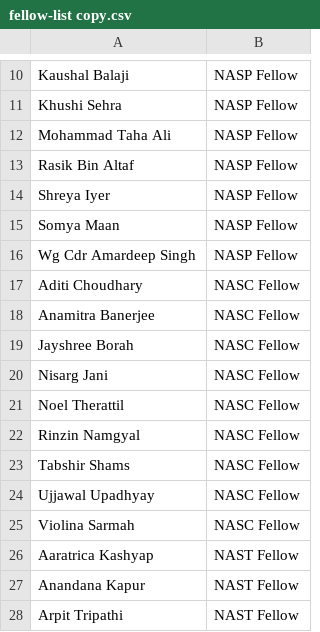
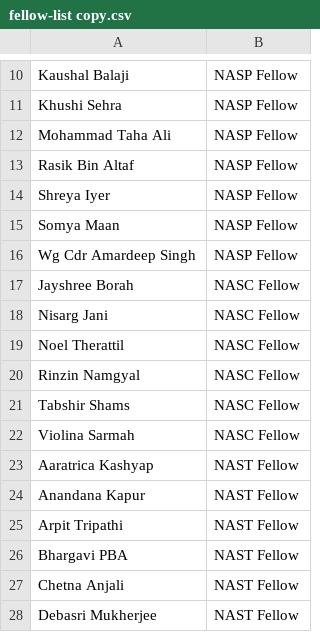
Before and after one commit to saurabhtodi-coder/nas-conference, a CSV file: bios/fellow-list copy.csv, drawn as a sheet; only a part is shown, gaps mark what is left out; the shorter side is filled out with more unchanged rows.

```diff
--- a/bios/fellow-list copy.csv
+++ b/bios/fellow-list copy.csv
@@ -16,4 +16,2 @@ Somya Maan,NASP Fellow
 Wg Cdr Amardeep Singh,NASP Fellow
-Aditi Choudhary,NASC Fellow
-Anamitra Banerjee,NASC Fellow
 Jayshree Borah,NASC Fellow
@@ -23,3 +21,2 @@ Rinzin Namgyal,NASC Fellow
 Tabshir Shams,NASC Fellow
-Ujjawal Upadhyay,NASC Fellow
 Violina Sarmah,NASC Fellow
```
Also changed, not shown: bios/nasc-fellows-bio copy.csv, 1 other file.
